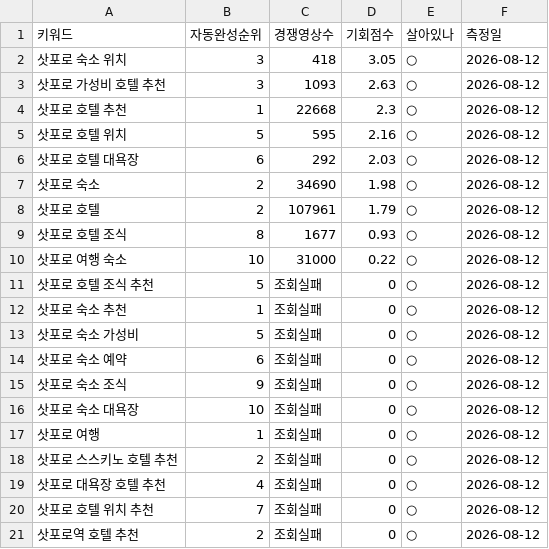
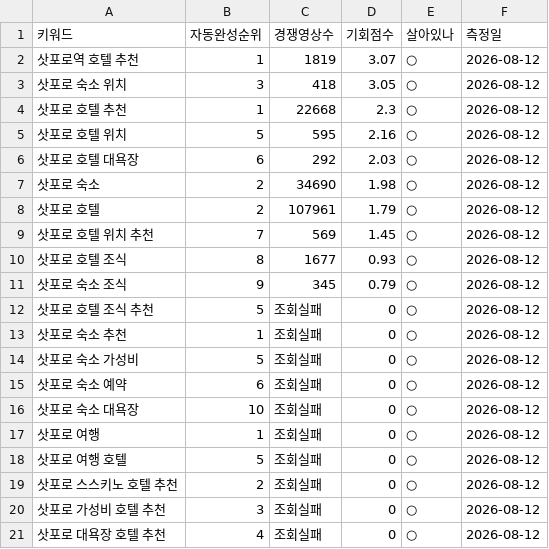
Before and after one commit to dgmasters01/tw-b2b, a CSV file: _content/youtube/keywords/삿포로.csv, drawn as a sheet.

```diff
--- a/_content/youtube/keywords/삿포로.csv
+++ b/_content/youtube/keywords/삿포로.csv
@@ -1,4 +1,4 @@
 키워드,자동완성순위,경쟁영상수,기회점수,살아있나,측정일
+삿포로역 호텔 추천,1,1819,3.07,○,2026-08-12
 삿포로 숙소 위치,3,418,3.05,○,2026-08-12
-삿포로 가성비 호텔 추천,3,1093,2.63,○,2026-08-12
 삿포로 호텔 추천,1,22668,2.3,○,2026-08-12
@@ -8,4 +8,5 @@
 삿포로 호텔,2,107961,1.79,○,2026-08-12
+삿포로 호텔 위치 추천,7,569,1.45,○,2026-08-12
 삿포로 호텔 조식,8,1677,0.93,○,2026-08-12
-삿포로 여행 숙소,10,31000,0.22,○,2026-08-12
+삿포로 숙소 조식,9,345,0.79,○,2026-08-12
 삿포로 호텔 조식 추천,5,조회실패,0,○,2026-08-12
@@ -14,8 +15,7 @@
 삿포로 숙소 예약,6,조회실패,0,○,2026-08-12
-삿포로 숙소 조식,9,조회실패,0,○,2026-08-12
 삿포로 숙소 대욕장,10,조회실패,0,○,2026-08-12
 삿포로 여행,1,조회실패,0,○,2026-08-12
+삿포로 여행 호텔,5,조회실패,0,○,2026-08-12
 삿포로 스스키노 호텔 추천,2,조회실패,0,○,2026-08-12
+삿포로 가성비 호텔 추천,3,조회실패,0,○,2026-08-12
 삿포로 대욕장 호텔 추천,4,조회실패,0,○,2026-08-12
-삿포로 호텔 위치 추천,7,조회실패,0,○,2026-08-12
-삿포로역 호텔 추천,2,조회실패,0,○,2026-08-12
```
